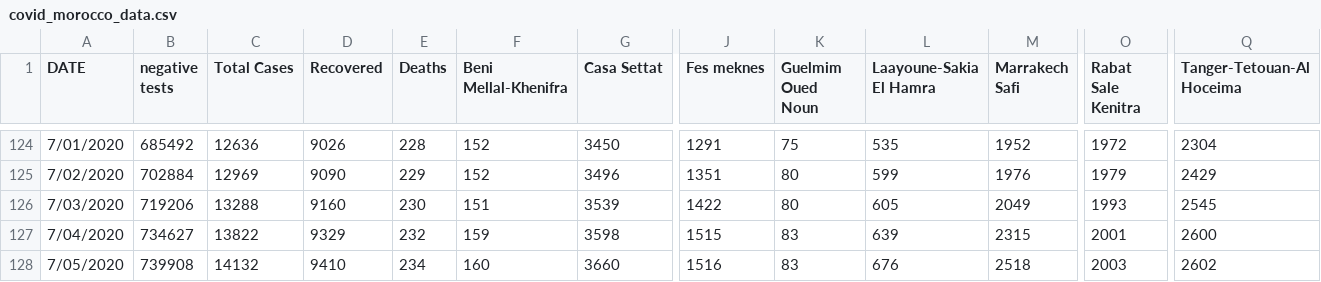
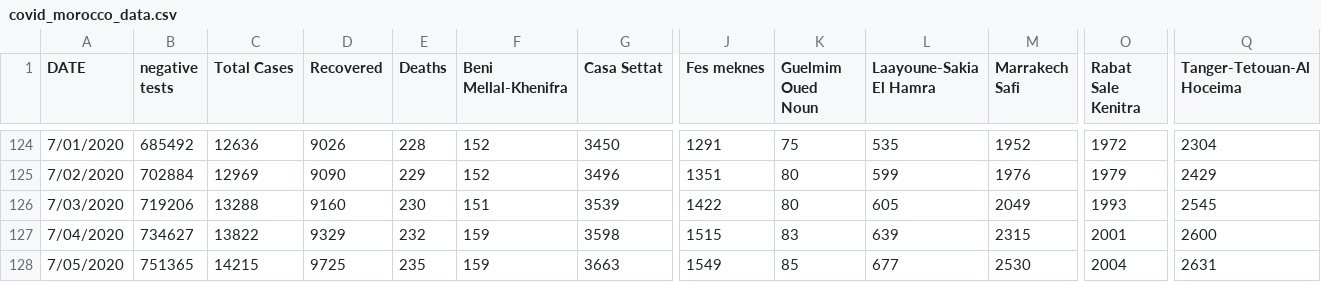
Before and after one commit to ELouardigui/covid_19_data, a CSV file: covid_morocco_data.csv, drawn as a sheet; only a part is shown, gaps mark what is left out; the diff names each change by its address in the sheet, - before the commit and + after, or states it on an @@ line.

Commit message:
new update

```diff
--- a/covid_morocco_data.csv
+++ b/covid_morocco_data.csv
-B128 (negative tests): 739908
+B128 (negative tests): 751365
-C128 (Total Cases): 14132
+C128 (Total Cases): 14215
-D128 (Recovered): 9410
+D128 (Recovered): 9725
-E128 (Deaths): 234
+E128 (Deaths): 235
-F128 (Beni Mellal-Khenifra): 160
+F128 (Beni Mellal-Khenifra): 159
-G128 (Casa Settat): 3660
+G128 (Casa Settat): 3663
-J128 (Fes meknes): 1516
+J128 (Fes meknes): 1549
-K128 (Guelmim Oued Noun): 83
+K128 (Guelmim Oued Noun): 85
-L128 (Laayoune-Sakia El Hamra): 676
+L128 (Laayoune-Sakia El Hamra): 677
-M128 (Marrakech Safi): 2518
+M128 (Marrakech Safi): 2530
-O128 (Rabat Sale Kenitra): 2003
+O128 (Rabat Sale Kenitra): 2004
-Q128 (Tanger-Tetouan-Al Hoceima): 2602
+Q128 (Tanger-Tetouan-Al Hoceima): 2631
```
